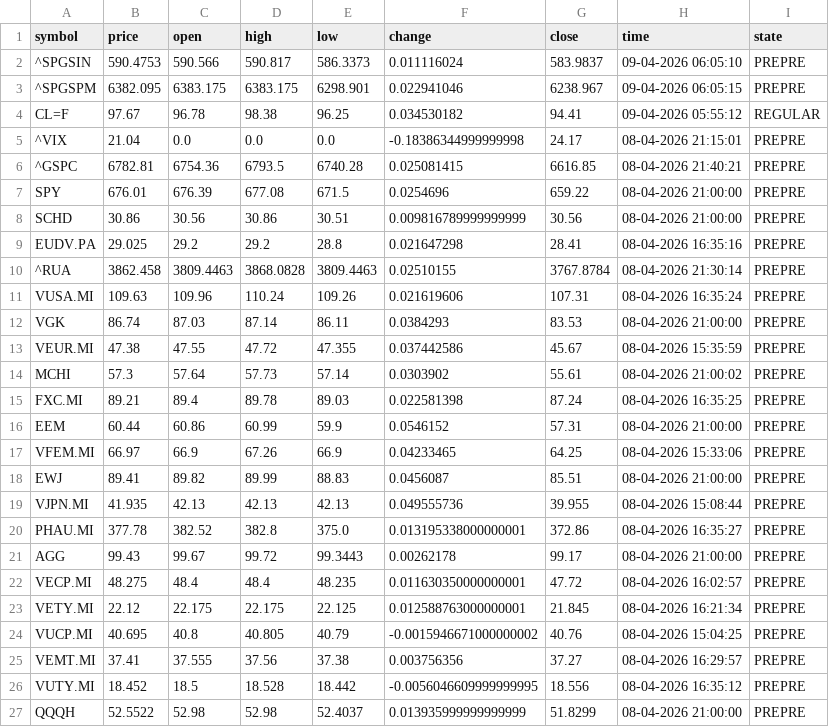
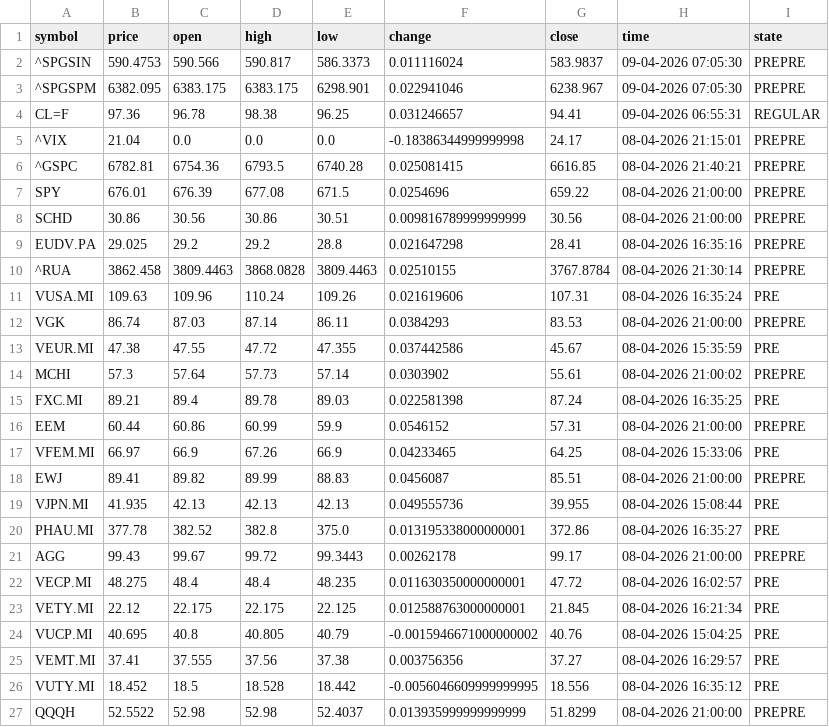
Before and after one commit to diogo-va/csv_test, a CSV file: market.csv, drawn as a sheet.

Commit message:
Auto update CSV data

```diff
--- a/market.csv
+++ b/market.csv
@@ -1,5 +1,5 @@
 symbol	price	open	high	low	change	close	time	state
-^SPGSIN	590.4753	590.566	590.817	586.3373	0.011116024	583.9837	09-04-2026 06:05:10	PREPRE
-^SPGSPM	6382.095	6383.175	6383.175	6298.901	0.022941046	6238.967	09-04-2026 06:05:15	PREPRE
-CL=F	97.67	96.78	98.38	96.25	0.034530182	94.41	09-04-2026 05:55:12	REGULAR
+^SPGSIN	590.4753	590.566	590.817	586.3373	0.011116024	583.9837	09-04-2026 07:05:30	PREPRE
+^SPGSPM	6382.095	6383.175	6383.175	6298.901	0.022941046	6238.967	09-04-2026 07:05:30	PREPRE
+CL=F	97.36	96.78	98.38	96.25	0.031246657	94.41	09-04-2026 06:55:31	REGULAR
 ^VIX	21.04	0.0	0.0	0.0	-0.18386344999999998	24.17	08-04-2026 21:15:01	PREPRE
@@ -10,18 +10,18 @@ EUDV.PA	29.025	29.2	29.2	28.8	0.021647298	28.41	08-04-2026 16:35:16	PREPRE
 ^RUA	3862.458	3809.4463	3868.0828	3809.4463	0.02510155	3767.8784	08-04-2026 21:30:14	PREPRE
-VUSA.MI	109.63	109.96	110.24	109.26	0.021619606	107.31	08-04-2026 16:35:24	PREPRE
+VUSA.MI	109.63	109.96	110.24	109.26	0.021619606	107.31	08-04-2026 16:35:24	PRE
 VGK	86.74	87.03	87.14	86.11	0.0384293	83.53	08-04-2026 21:00:00	PREPRE
-VEUR.MI	47.38	47.55	47.72	47.355	0.037442586	45.67	08-04-2026 15:35:59	PREPRE
+VEUR.MI	47.38	47.55	47.72	47.355	0.037442586	45.67	08-04-2026 15:35:59	PRE
 MCHI	57.3	57.64	57.73	57.14	0.0303902	55.61	08-04-2026 21:00:02	PREPRE
-FXC.MI	89.21	89.4	89.78	89.03	0.022581398	87.24	08-04-2026 16:35:25	PREPRE
+FXC.MI	89.21	89.4	89.78	89.03	0.022581398	87.24	08-04-2026 16:35:25	PRE
 EEM	60.44	60.86	60.99	59.9	0.0546152	57.31	08-04-2026 21:00:00	PREPRE
-VFEM.MI	66.97	66.9	67.26	66.9	0.04233465	64.25	08-04-2026 15:33:06	PREPRE
+VFEM.MI	66.97	66.9	67.26	66.9	0.04233465	64.25	08-04-2026 15:33:06	PRE
 EWJ	89.41	89.82	89.99	88.83	0.0456087	85.51	08-04-2026 21:00:00	PREPRE
-VJPN.MI	41.935	42.13	42.13	42.13	0.049555736	39.955	08-04-2026 15:08:44	PREPRE
-PHAU.MI	377.78	382.52	382.8	375.0	0.013195338000000001	372.86	08-04-2026 16:35:27	PREPRE
+VJPN.MI	41.935	42.13	42.13	42.13	0.049555736	39.955	08-04-2026 15:08:44	PRE
+PHAU.MI	377.78	382.52	382.8	375.0	0.013195338000000001	372.86	08-04-2026 16:35:27	PRE
 AGG	99.43	99.67	99.72	99.3443	0.00262178	99.17	08-04-2026 21:00:00	PREPRE
-VECP.MI	48.275	48.4	48.4	48.235	0.011630350000000001	47.72	08-04-2026 16:02:57	PREPRE
-VETY.MI	22.12	22.175	22.175	22.125	0.012588763000000001	21.845	08-04-2026 16:21:34	PREPRE
-VUCP.MI	40.695	40.8	40.805	40.79	-0.0015946671000000002	40.76	08-04-2026 15:04:25	PREPRE
-VEMT.MI	37.41	37.555	37.56	37.38	0.003756356	37.27	08-04-2026 16:29:57	PREPRE
-VUTY.MI	18.452	18.5	18.528	18.442	-0.0056046609999999995	18.556	08-04-2026 16:35:12	PREPRE
+VECP.MI	48.275	48.4	48.4	48.235	0.011630350000000001	47.72	08-04-2026 16:02:57	PRE
+VETY.MI	22.12	22.175	22.175	22.125	0.012588763000000001	21.845	08-04-2026 16:21:34	PRE
+VUCP.MI	40.695	40.8	40.805	40.79	-0.0015946671000000002	40.76	08-04-2026 15:04:25	PRE
+VEMT.MI	37.41	37.555	37.56	37.38	0.003756356	37.27	08-04-2026 16:29:57	PRE
+VUTY.MI	18.452	18.5	18.528	18.442	-0.0056046609999999995	18.556	08-04-2026 16:35:12	PRE
 QQQH	52.5522	52.98	52.98	52.4037	0.013935999999999999	51.8299	08-04-2026 21:00:00	PREPRE
```
Also changed, not shown: fx.csv, gold.csv.
